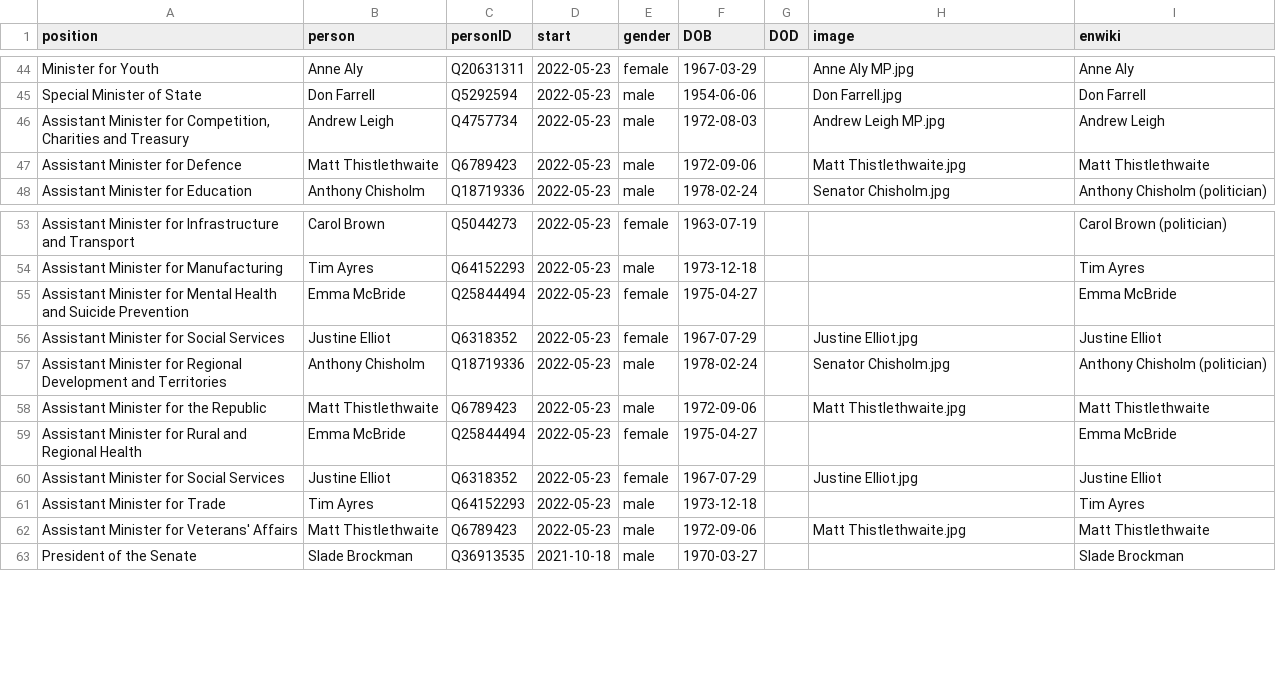
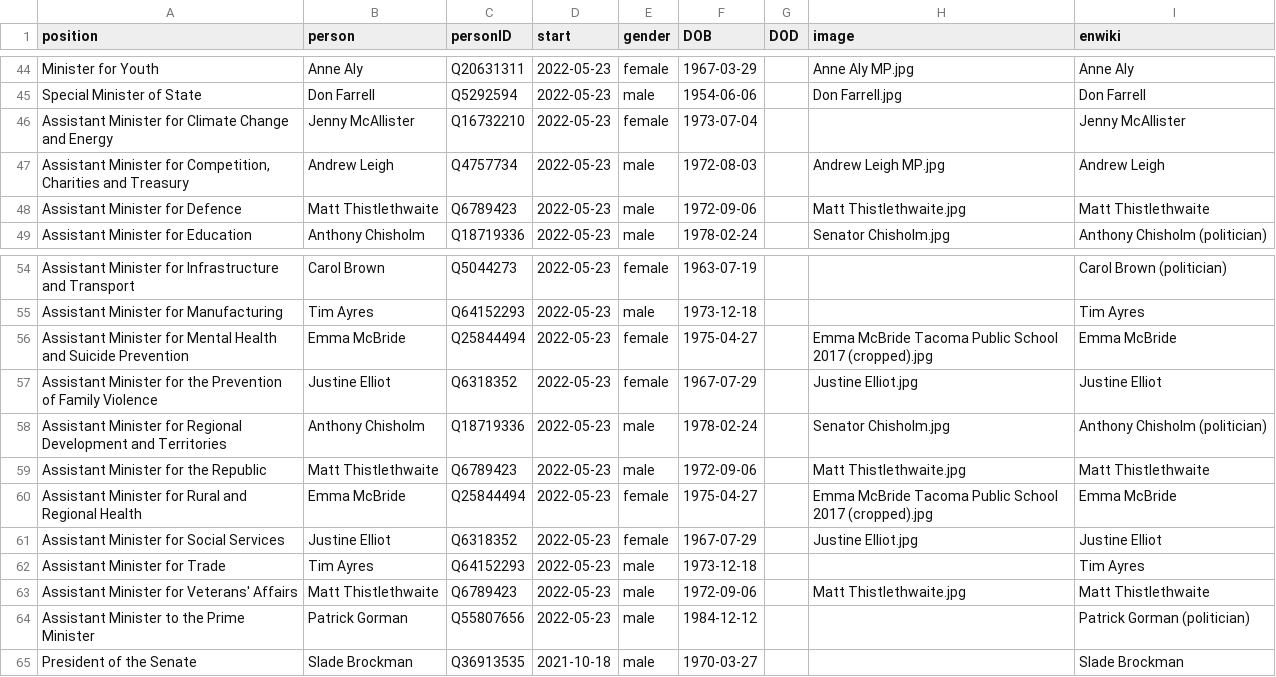
Before and after one commit to every-politician-scrapers/australia-cabinet, a CSV file: html/current.csv, drawn as a sheet; only a part is shown, gaps mark what is left out.

```diff
--- a/html/current.csv
+++ b/html/current.csv
@@ -45,2 +45,3 @@ Minister for Youth,Anne Aly,Q20631311,2022-05-23,female,1967-03-29,,Anne Aly MP.
 Special Minister of State,Don Farrell,Q5292594,2022-05-23,male,1954-06-06,,Don Farrell.jpg,Don Farrell
+Assistant Minister for Climate Change and Energy,Jenny McAllister,Q16732210,2022-05-23,female,1973-07-04,,,Jenny McAllister
 "Assistant Minister for Competition, Charities and Treasury",Andrew Leigh,Q4757734,2022-05-23,male,1972-08-03,,Andrew Leigh MP.jpg,Andrew Leigh
@@ -54,7 +55,7 @@ Assistant Minister for Infrastructure and Transport,Carol Brown,Q5044273,2022-05
 Assistant Minister for Manufacturing,Tim Ayres,Q64152293,2022-05-23,male,1973-12-18,,,Tim Ayres
-Assistant Minister for Mental Health and Suicide Prevention,Emma McBride,Q25844494,2022-05-23,female,1975-04-27,,,Emma McBride
-Assistant Minister for Social Services,Justine Elliot,Q6318352,2022-05-23,female,1967-07-29,,Justine Elliot.jpg,Justine Elliot
+Assistant Minister for Mental Health and Suicide Prevention,Emma McBride,Q25844494,2022-05-23,female,1975-04-27,,Emma McBride Tacoma Public School 2017 (cropped).jpg,Emma McBride
+Assistant Minister for the Prevention of Family Violence,Justine Elliot,Q6318352,2022-05-23,female,1967-07-29,,Justine Elliot.jpg,Justine Elliot
 Assistant Minister for Regional Development and Territories,Anthony Chisholm,Q18719336,2022-05-23,male,1978-02-24,,Senator Chisholm.jpg,Anthony Chisholm (politician)
 Assistant Minister for the Republic,Matt Thistlethwaite,Q6789423,2022-05-23,male,1972-09-06,,Matt Thistlethwaite.jpg,Matt Thistlethwaite
-Assistant Minister for Rural and Regional Health,Emma McBride,Q25844494,2022-05-23,female,1975-04-27,,,Emma McBride
+Assistant Minister for Rural and Regional Health,Emma McBride,Q25844494,2022-05-23,female,1975-04-27,,Emma McBride Tacoma Public School 2017 (cropped).jpg,Emma McBride
 Assistant Minister for Social Services,Justine Elliot,Q6318352,2022-05-23,female,1967-07-29,,Justine Elliot.jpg,Justine Elliot
@@ -62,2 +63,3 @@ Assistant Minister for Trade,Tim Ayres,Q64152293,2022-05-23,male,1973-12-18,,,Ti
 Assistant Minister for Veterans' Affairs,Matt Thistlethwaite,Q6789423,2022-05-23,male,1972-09-06,,Matt Thistlethwaite.jpg,Matt Thistlethwaite
+Assistant Minister to the Prime Minister,Patrick Gorman,Q55807656,2022-05-23,male,1984-12-12,,,Patrick Gorman (politician)
 President of the Senate,Slade Brockman,Q36913535,2021-10-18,male,1970-03-27,,,Slade Brockman
```
Also changed, not shown: html/holders21.csv, html/legislators.csv, 2 other files.
